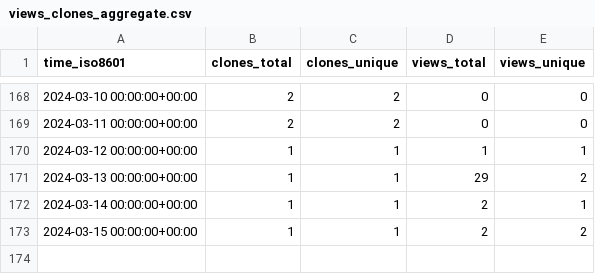
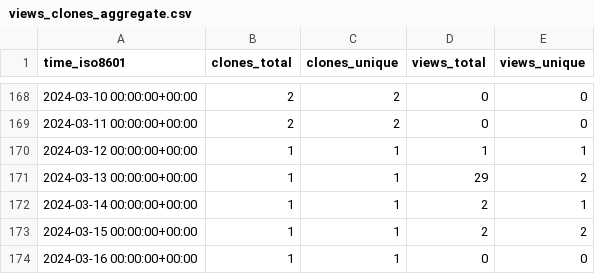
Before and after one commit to ascsn/2023-FRIB-TA-Summer-School, a CSV file: ascsn/2023-FRIB-TA-Summer-School/ghrs-data/views_clones_aggregate.csv, drawn as a sheet; only a part is shown, gaps mark what is left out.

```diff
--- a/ascsn/2023-FRIB-TA-Summer-School/ghrs-data/views_clones_aggregate.csv
+++ b/ascsn/2023-FRIB-TA-Summer-School/ghrs-data/views_clones_aggregate.csv
@@ -173 +173,2 @@ time_iso8601,clones_total,clones_unique,views_total,views_unique
 2024-03-15 00:00:00+00:00,1,1,2,2
+2024-03-16 00:00:00+00:00,1,1,0,0
```
Also changed, not shown: 1 other file.
